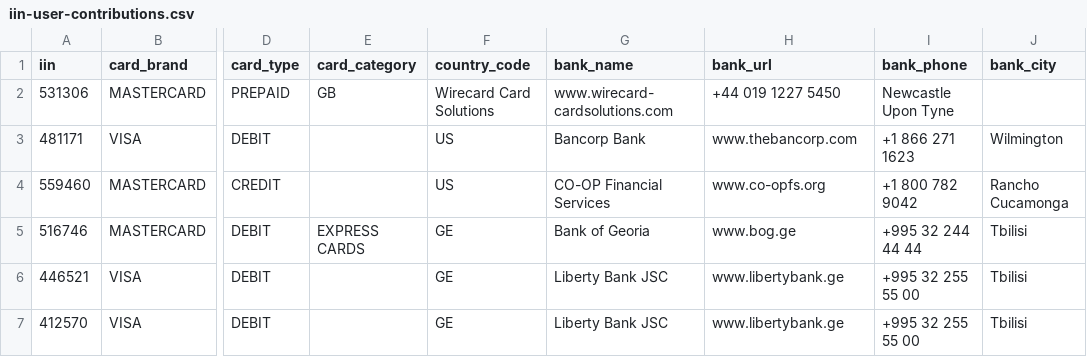
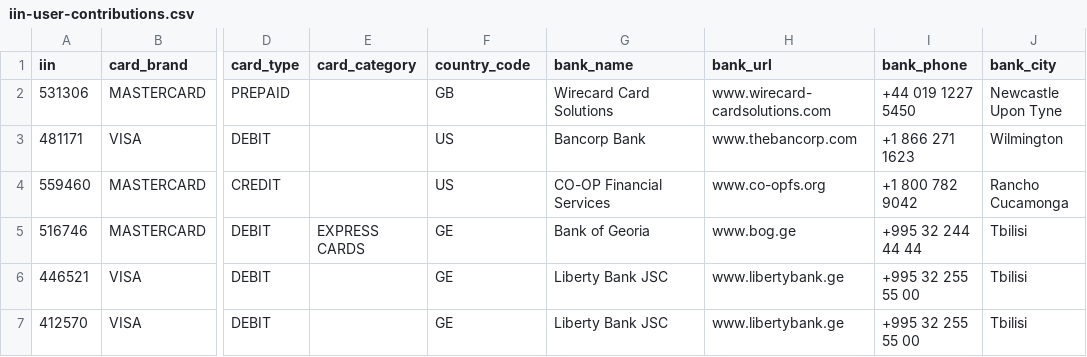
Before and after one commit to binlist/data, a CSV file: iin-user-contributions.csv, drawn as a sheet; only a part is shown, gaps mark what is left out; the diff names each change by its address in the sheet, - before the commit and + after, or states it on an @@ line.

Commit message:
fixed typo

```diff
--- a/iin-user-contributions.csv
+++ b/iin-user-contributions.csv
-E2 (card_category): GB
+E2 (card_category): (empty)
-F2 (country_code): Wirecard Card Solutions
+F2 (country_code): GB
-G2 (bank_name): www.wirecard-cardsolutions.com
+G2 (bank_name): Wirecard Card Solutions
-H2 (bank_url): +44 019 1227 5450
+H2 (bank_url): www.wirecard-cardsolutions.com
-I2 (bank_phone): Newcastle Upon Tyne
+I2 (bank_phone): +44 019 1227 5450
-J2 (bank_city): (empty)
+J2 (bank_city): Newcastle Upon Tyne
```
